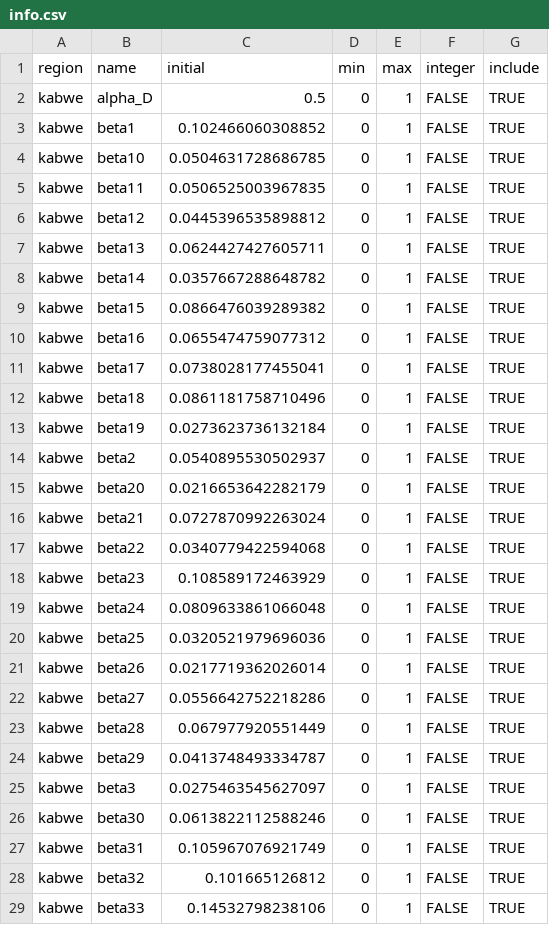
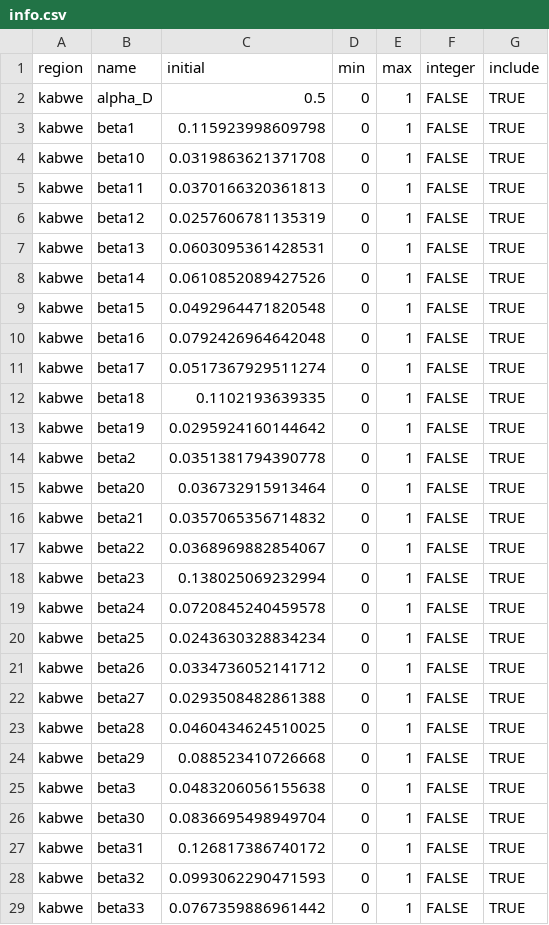
Before and after one commit to pabloperguz/ZamCovid-outputs, a CSV file: src/ZamCovid_parameters/pars/fit_no_deaths/deterministic/info.csv, drawn as a sheet; only a part is shown; the diff covers the shown part only.

```diff
--- a/src/ZamCovid_parameters/pars/fit_no_deaths/deterministic/info.csv
+++ b/src/ZamCovid_parameters/pars/fit_no_deaths/deterministic/info.csv
@@ -2,28 +2,28 @@
 "kabwe","alpha_D",0.5,0,1,FALSE,TRUE
-"kabwe","beta1",0.102466060308852,0,1,FALSE,TRUE
-"kabwe","beta10",0.0504631728686785,0,1,FALSE,TRUE
-"kabwe","beta11",0.0506525003967835,0,1,FALSE,TRUE
-"kabwe","beta12",0.0445396535898812,0,1,FALSE,TRUE
-"kabwe","beta13",0.0624427427605711,0,1,FALSE,TRUE
-"kabwe","beta14",0.0357667288648782,0,1,FALSE,TRUE
-"kabwe","beta15",0.0866476039289382,0,1,FALSE,TRUE
-"kabwe","beta16",0.0655474759077312,0,1,FALSE,TRUE
-"kabwe","beta17",0.0738028177455041,0,1,FALSE,TRUE
-"kabwe","beta18",0.0861181758710496,0,1,FALSE,TRUE
-"kabwe","beta19",0.0273623736132184,0,1,FALSE,TRUE
-"kabwe","beta2",0.0540895530502937,0,1,FALSE,TRUE
-"kabwe","beta20",0.0216653642282179,0,1,FALSE,TRUE
-"kabwe","beta21",0.0727870992263024,0,1,FALSE,TRUE
-"kabwe","beta22",0.0340779422594068,0,1,FALSE,TRUE
-"kabwe","beta23",0.108589172463929,0,1,FALSE,TRUE
-"kabwe","beta24",0.0809633861066048,0,1,FALSE,TRUE
-"kabwe","beta25",0.0320521979696036,0,1,FALSE,TRUE
-"kabwe","beta26",0.0217719362026014,0,1,FALSE,TRUE
-"kabwe","beta27",0.0556642752218286,0,1,FALSE,TRUE
-"kabwe","beta28",0.067977920551449,0,1,FALSE,TRUE
-"kabwe","beta29",0.0413748493334787,0,1,FALSE,TRUE
-"kabwe","beta3",0.0275463545627097,0,1,FALSE,TRUE
-"kabwe","beta30",0.0613822112588246,0,1,FALSE,TRUE
-"kabwe","beta31",0.105967076921749,0,1,FALSE,TRUE
-"kabwe","beta32",0.101665126812,0,1,FALSE,TRUE
-"kabwe","beta33",0.14532798238106,0,1,FALSE,TRUE
+"kabwe","beta1",0.115923998609798,0,1,FALSE,TRUE
+"kabwe","beta10",0.0319863621371708,0,1,FALSE,TRUE
+"kabwe","beta11",0.0370166320361813,0,1,FALSE,TRUE
+"kabwe","beta12",0.0257606781135319,0,1,FALSE,TRUE
+"kabwe","beta13",0.0603095361428531,0,1,FALSE,TRUE
+"kabwe","beta14",0.0610852089427526,0,1,FALSE,TRUE
+"kabwe","beta15",0.0492964471820548,0,1,FALSE,TRUE
+"kabwe","beta16",0.0792426964642048,0,1,FALSE,TRUE
+"kabwe","beta17",0.0517367929511274,0,1,FALSE,TRUE
+"kabwe","beta18",0.1102193639335,0,1,FALSE,TRUE
+"kabwe","beta19",0.0295924160144642,0,1,FALSE,TRUE
+"kabwe","beta2",0.0351381794390778,0,1,FALSE,TRUE
+"kabwe","beta20",0.036732915913464,0,1,FALSE,TRUE
+"kabwe","beta21",0.0357065356714832,0,1,FALSE,TRUE
+"kabwe","beta22",0.0368969882854067,0,1,FALSE,TRUE
+"kabwe","beta23",0.138025069232994,0,1,FALSE,TRUE
+"kabwe","beta24",0.0720845240459578,0,1,FALSE,TRUE
+"kabwe","beta25",0.0243630328834234,0,1,FALSE,TRUE
+"kabwe","beta26",0.0334736052141712,0,1,FALSE,TRUE
+"kabwe","beta27",0.0293508482861388,0,1,FALSE,TRUE
+"kabwe","beta28",0.0460434624510025,0,1,FALSE,TRUE
+"kabwe","beta29",0.088523410726668,0,1,FALSE,TRUE
+"kabwe","beta3",0.0483206056155638,0,1,FALSE,TRUE
+"kabwe","beta30",0.0836695498949704,0,1,FALSE,TRUE
+"kabwe","beta31",0.126817386740172,0,1,FALSE,TRUE
+"kabwe","beta32",0.0993062290471593,0,1,FALSE,TRUE
+"kabwe","beta33",0.0767359886961442,0,1,FALSE,TRUE
```
Also changed, not shown: 13 edited cells elsewhere in this file, src/ZamCovid_parameters/pars/fit_no_deaths/deterministic/proposal.csv, src/ZamCovid_parameters/pars/imm_waning_high/deterministic/info.csv, 3 other files.
